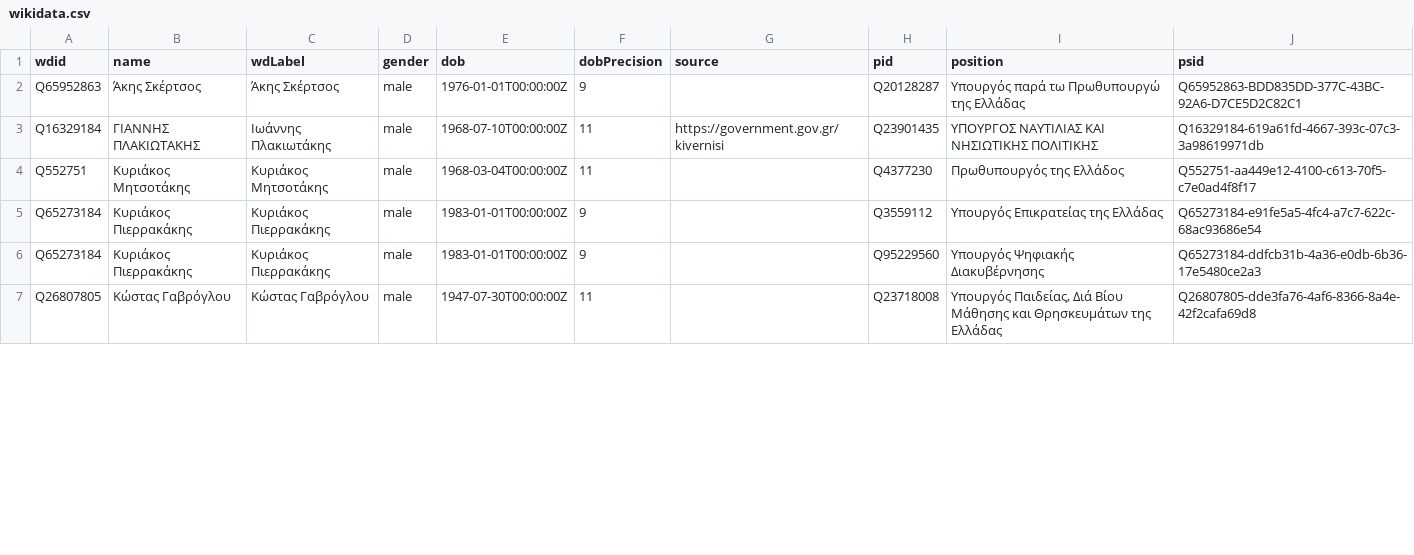
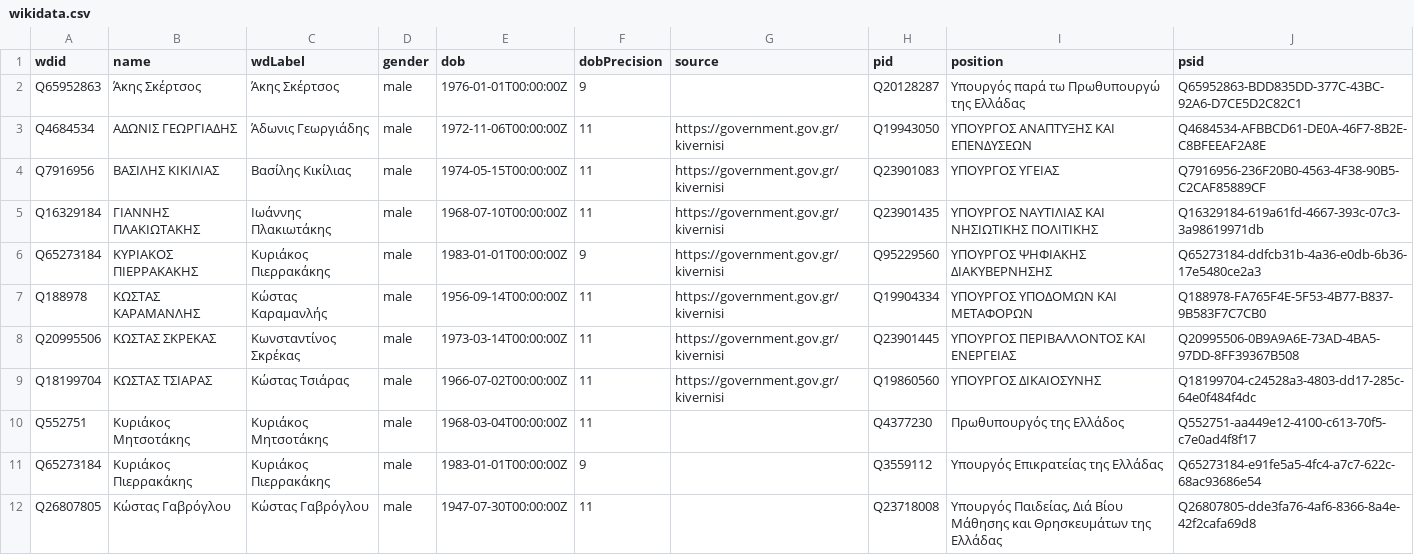
Before and after one commit to every-politician-scrapers/greece-cabinet, a CSV file: data/wikidata.csv, drawn as a sheet; only a part is shown; the diff covers the shown part only.

Commit message:
refresh data

```diff
--- a/data/wikidata.csv
+++ b/data/wikidata.csv
@@ -2,6 +2,11 @@ wdid,name,wdLabel,gender,dob,dobPrecision,source,pid,position,psid
 Q65952863,Άκης Σκέρτσος,Άκης Σκέρτσος,male,1976-01-01T00:00:00Z,9,,Q20128287,Υπουργός παρά τω Πρωθυπουργώ της Ελλάδας,Q65952863-BDD835DD-377C-43BC-92A6-D7CE5D2C82C1
+Q4684534,ΑΔΩΝΙΣ ΓΕΩΡΓΙΑΔΗΣ,Άδωνις Γεωργιάδης,male,1972-11-06T00:00:00Z,11,https://government.gov.gr/kivernisi,Q19943050,ΥΠΟΥΡΓΟΣ ΑΝΑΠΤΥΞΗΣ ΚΑΙ ΕΠΕΝΔΥΣΕΩΝ,Q4684534-AFBBCD61-DE0A-46F7-8B2E-C8BFEEAF2A8E
+Q7916956,ΒΑΣΙΛΗΣ ΚΙΚΙΛΙΑΣ,Βασίλης Κικίλιας,male,1974-05-15T00:00:00Z,11,https://government.gov.gr/kivernisi,Q23901083,ΥΠΟΥΡΓΟΣ ΥΓΕΙΑΣ,Q7916956-236F20B0-4563-4F38-90B5-C2CAF85889CF
 Q16329184,ΓΙΑΝΝΗΣ ΠΛΑΚΙΩΤΑΚΗΣ,Ιωάννης Πλακιωτάκης,male,1968-07-10T00:00:00Z,11,https://government.gov.gr/kivernisi,Q23901435,ΥΠΟΥΡΓΟΣ ΝΑΥΤΙΛΙΑΣ ΚΑΙ ΝΗΣΙΩΤΙΚΗΣ ΠΟΛΙΤΙΚΗΣ,Q16329184-619a61fd-4667-393c-07c3-3a98619971db
+Q65273184,ΚΥΡΙΑΚΟΣ ΠΙΕΡΡΑΚΑΚΗΣ,Κυριάκος Πιερρακάκης,male,1983-01-01T00:00:00Z,9,https://government.gov.gr/kivernisi,Q95229560,ΥΠΟΥΡΓΟΣ ΨΗΦΙΑΚΗΣ ΔΙΑΚΥΒΕΡΝΗΣΗΣ,Q65273184-ddfcb31b-4a36-e0db-6b36-17e5480ce2a3
+Q188978,ΚΩΣΤΑΣ ΚΑΡΑΜΑΝΛΗΣ,Κώστας Καραμανλής,male,1956-09-14T00:00:00Z,11,https://government.gov.gr/kivernisi,Q19904334,ΥΠΟΥΡΓΟΣ ΥΠΟΔΟΜΩΝ ΚΑΙ ΜΕΤΑΦΟΡΩΝ,Q188978-FA765F4E-5F53-4B77-B837-9B583F7C7CB0
+Q20995506,ΚΩΣΤΑΣ ΣΚΡΕΚΑΣ,Κωνσταντίνος Σκρέκας,male,1973-03-14T00:00:00Z,11,https://government.gov.gr/kivernisi,Q23901445,ΥΠΟΥΡΓΟΣ ΠΕΡΙΒΑΛΛΟΝΤΟΣ ΚΑΙ ΕΝΕΡΓΕΙΑΣ,Q20995506-0B9A9A6E-73AD-4BA5-97DD-8FF39367B508
+Q18199704,ΚΩΣΤΑΣ ΤΣΙΑΡΑΣ,Κώστας Τσιάρας,male,1966-07-02T00:00:00Z,11,https://government.gov.gr/kivernisi,Q19860560,ΥΠΟΥΡΓΟΣ ΔΙΚΑΙΟΣΥΝΗΣ,Q18199704-c24528a3-4803-dd17-285c-64e0f484f4dc
 Q552751,Κυριάκος Μητσοτάκης,Κυριάκος Μητσοτάκης,male,1968-03-04T00:00:00Z,11,,Q4377230,Πρωθυπουργός της Ελλάδος,Q552751-aa449e12-4100-c613-70f5-c7e0ad4f8f17
 Q65273184,Κυριάκος Πιερρακάκης,Κυριάκος Πιερρακάκης,male,1983-01-01T00:00:00Z,9,,Q3559112,Υπουργός Επικρατείας της Ελλάδας,Q65273184-e91fe5a5-4fc4-a7c7-622c-68ac93686e54
-Q65273184,Κυριάκος Πιερρακάκης,Κυριάκος Πιερρακάκης,male,1983-01-01T00:00:00Z,9,,Q95229560,Υπουργός Ψηφιακής Διακυβέρνησης,Q65273184-ddfcb31b-4a36-e0db-6b36-17e5480ce2a3
 Q26807805,Κώστας Γαβρόγλου,Κώστας Γαβρόγλου,male,1947-07-30T00:00:00Z,11,,Q23718008,"Υπουργός Παιδείας, Διά Βίου Μάθησης και Θρησκευμάτων της Ελλάδας",Q26807805-dde3fa76-4af6-8366-8a4e-42f2cafa69d8
```
Also changed, not shown: 6 added rows, 2 removed rows and 6 edited cells elsewhere in this file, data/diff.csv.
